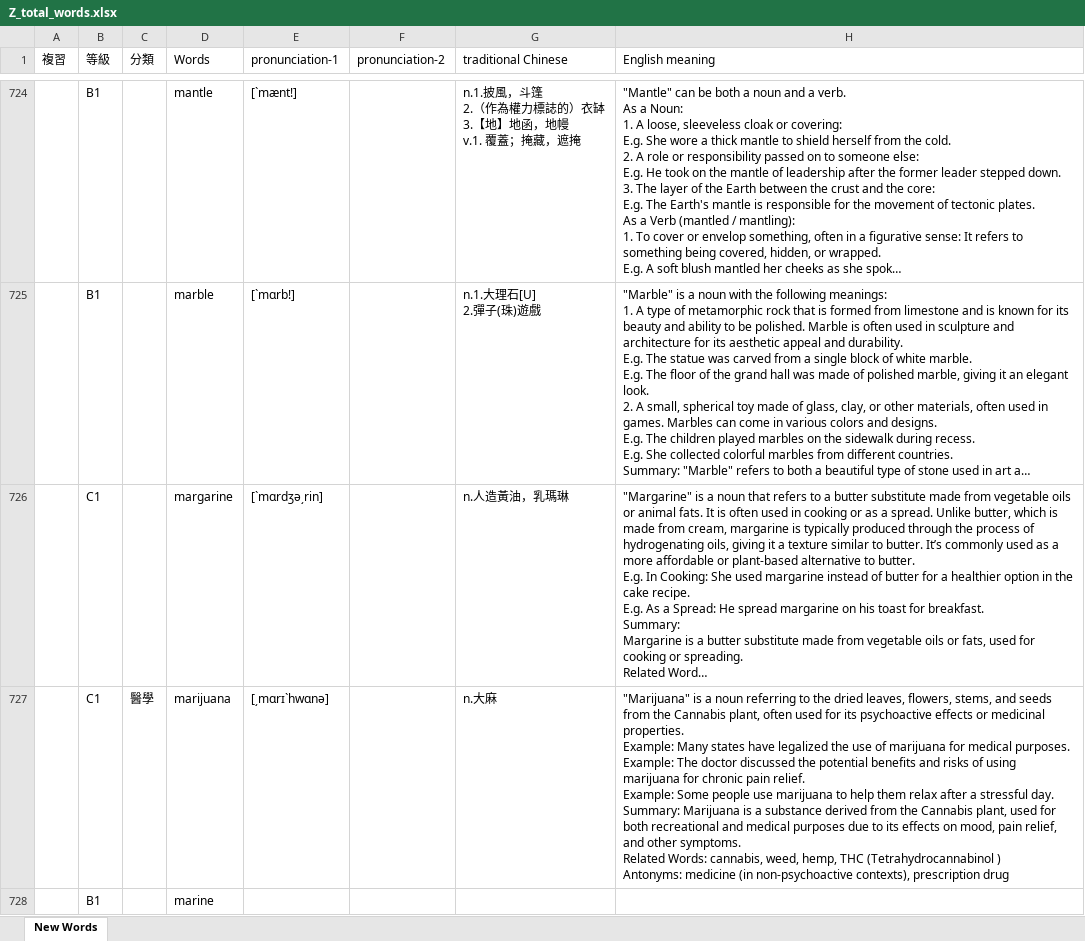
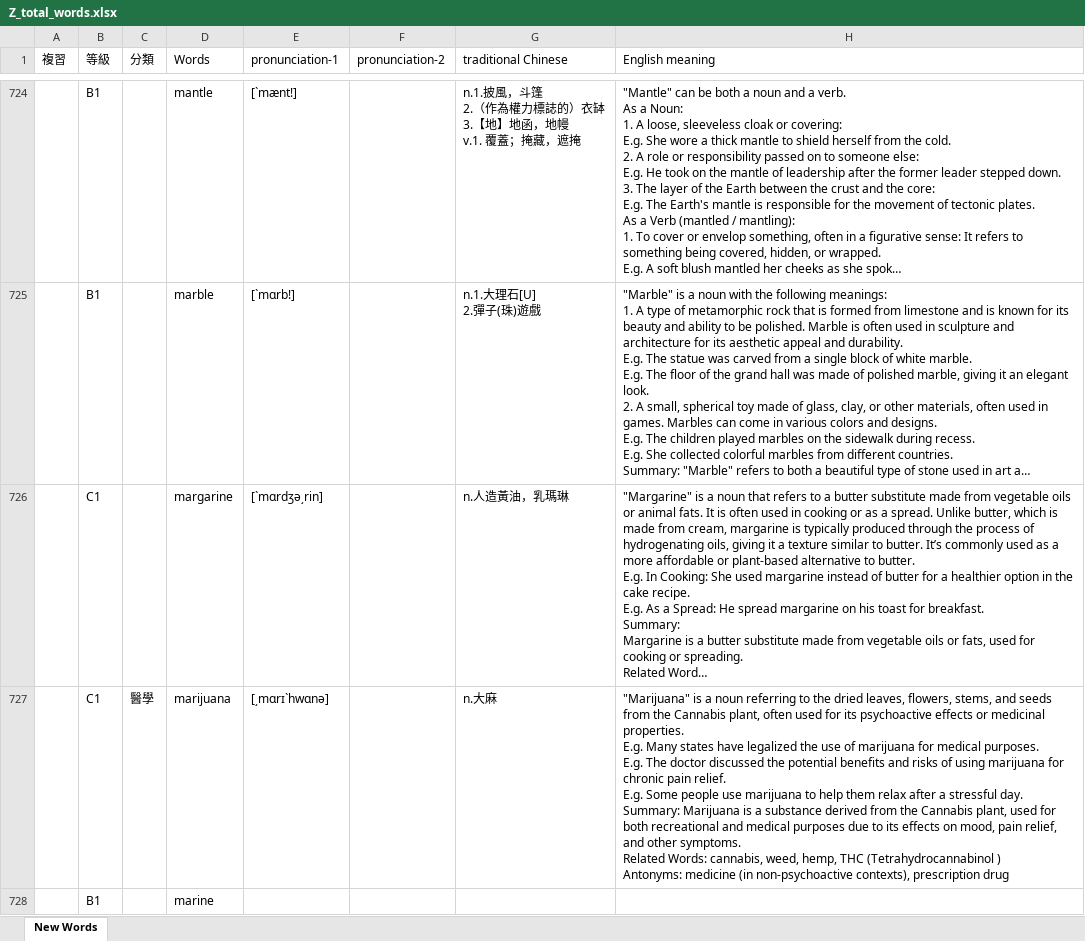
Before and after one commit to BoydYang-Designer/English-vocabulary, an Excel workbook: audio_files/Z_total_words.xlsx, sheet New Words, drawn as a sheet; only a part is shown, gaps mark what is left out; long unchanged cells end in …; values as stored, in another font and other column widths than the file's, no cell formats; ↵ is a line break in a cell; the diff covers the shown part only; the diff names each change by its address in the sheet, - before the commit and + after, or states it on an @@ line.

```diff
--- a/audio_files/Z_total_words.xlsx (sheet New Words)
+++ b/audio_files/Z_total_words.xlsx (sheet New Words)
-H727 (English meaning): …medicinal properties. ↵ Example: Many states have legalized the use of marijuana for medical purposes. ↵ Example: The doctor discussed the potential benefits and risks of using marijuana for chronic pain relief. ↵ Example: Some people…
+H727 (English meaning): …medicinal properties. ↵ E.g. Many states have legalized the use of marijuana for medical purposes. ↵ E.g. The doctor discussed the potential benefits and risks of using marijuana for chronic pain relief. ↵ E.g. Some people…
```
Also changed, not shown: 10 added rows, 8 removed rows and 46 edited cells elsewhere in this sheet, cell formats, 31 other files.
